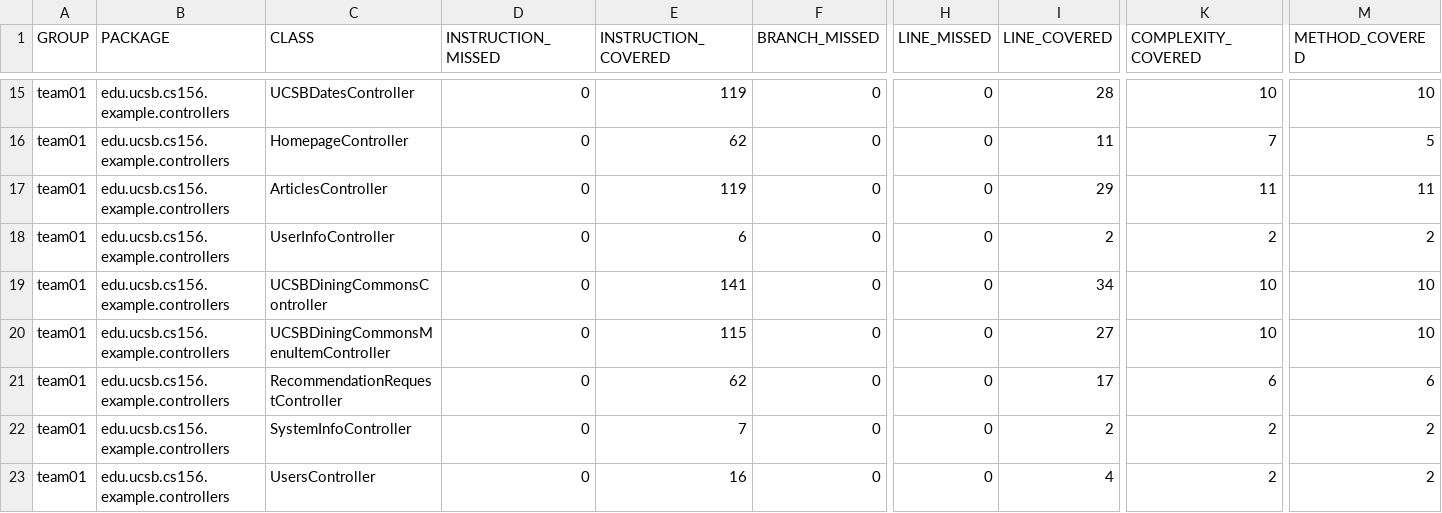
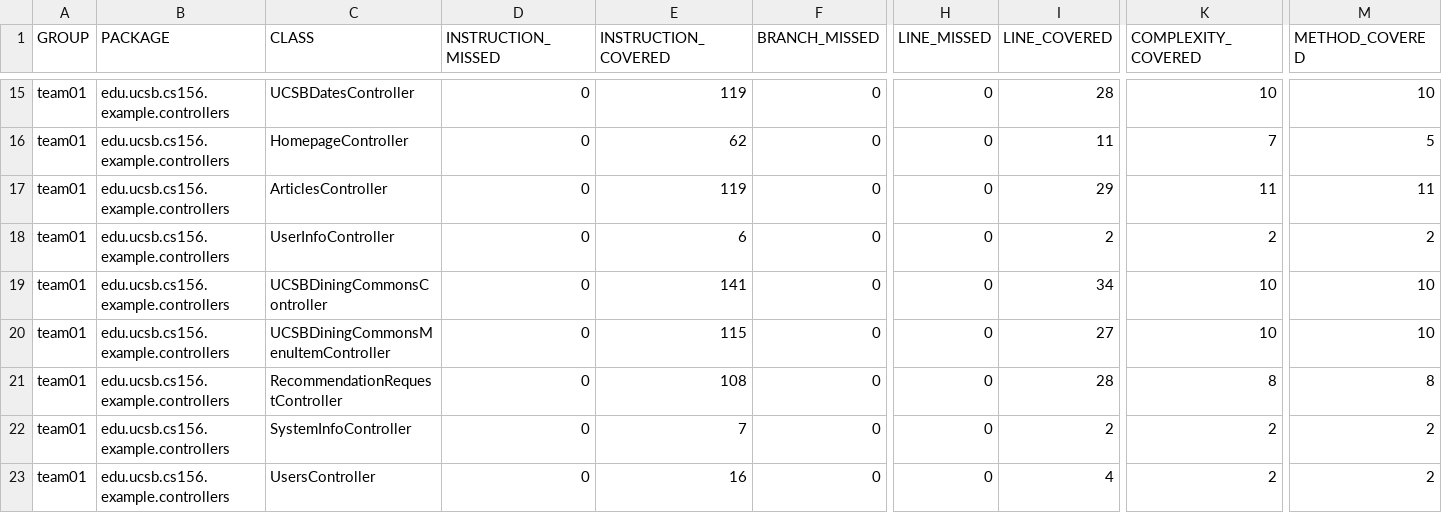
Before and after one commit to ucsb-cs156-f25/team01-f25-03, a CSV file: jacoco/jacoco.csv, drawn as a sheet; only a part is shown, gaps mark what is left out; the diff names each change by its address in the sheet, - before the commit and + after, or states it on an @@ line.

```diff
--- a/jacoco/jacoco.csv
+++ b/jacoco/jacoco.csv
-E21 (INSTRUCTION_COVERED): 62
+E21 (INSTRUCTION_COVERED): 108
-I21 (LINE_COVERED): 17
+I21 (LINE_COVERED): 28
-K21 (COMPLEXITY_COVERED): 6
+K21 (COMPLEXITY_COVERED): 8
-M21 (METHOD_COVERED): 6
+M21 (METHOD_COVERED): 8
```
Also changed, not shown: 7 other files.
